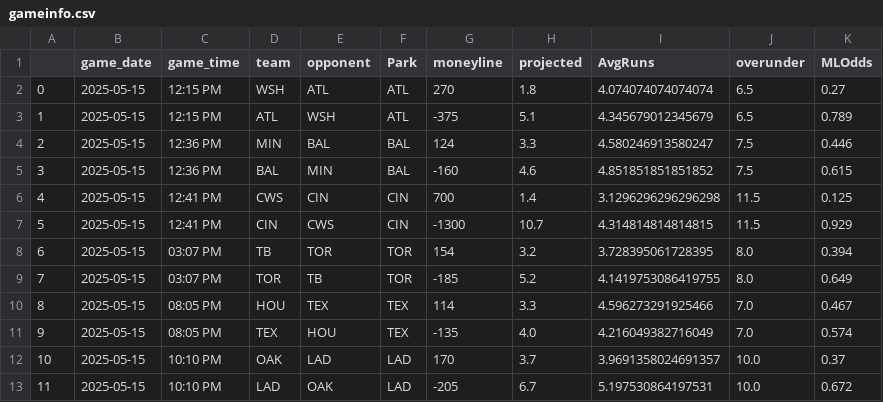
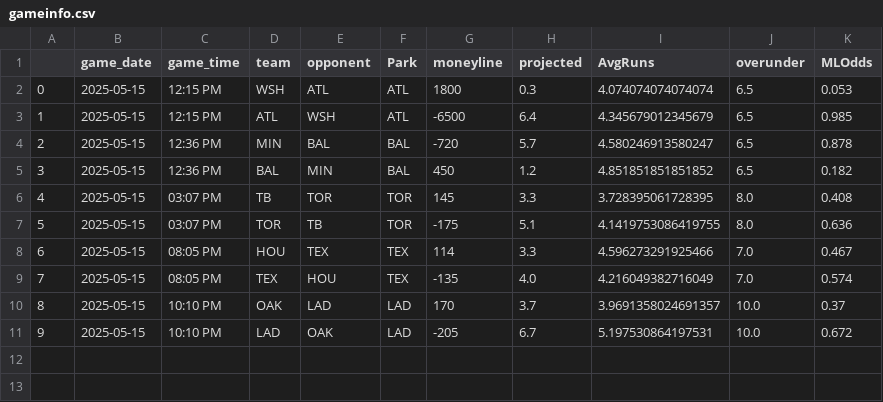
Before and after one commit to JonPGH/slateProj, a CSV file: Data/gameinfo.csv, drawn as a sheet; removed rows and columns are numbered as before the commit, all else as after; the diff names each change by its address in the sheet, - before the commit and + after, or states it on an @@ line.

Commit message:
Sync files from Google Drive to Data directory

```diff
--- a/Data/gameinfo.csv
+++ b/Data/gameinfo.csv
-G2 (moneyline): 270
+G2 (moneyline): 1800
-H2 (projected): 1.8
+H2 (projected): 0.3
-K2 (MLOdds): 0.27
+K2 (MLOdds): 0.053
-G3 (moneyline): -375
+G3 (moneyline): -6500
-H3 (projected): 5.1
+H3 (projected): 6.4
-K3 (MLOdds): 0.789
+K3 (MLOdds): 0.985
-G4 (moneyline): 124
+G4 (moneyline): -720
-H4 (projected): 3.3
+H4 (projected): 5.7
-J4:J5 (overunder): 7.5
+J4:J5 (overunder): 6.5
-K4 (MLOdds): 0.446
+K4 (MLOdds): 0.878
-G5 (moneyline): -160
+G5 (moneyline): 450
-H5 (projected): 4.6
+H5 (projected): 1.2
-K5 (MLOdds): 0.615
+K5 (MLOdds): 0.182
-row 6: 4 | 2025-05-15 | 12:41 PM | CWS | CIN | CIN | 700 | 1.4 | 3.1296296296296298 | 11.5 | 0.125
-row 7: 5 | 2025-05-15 | 12:41 PM | CIN | CWS | CIN | -1300 | 10.7 | 4.314814814814815 | 11.5 | 0.929
@@ column A renumbered from row 6 down @@
-G6 (moneyline): 154
+G6 (moneyline): 145
-H6 (projected): 3.2
+H6 (projected): 3.3
-K6 (MLOdds): 0.394
+K6 (MLOdds): 0.408
-G7 (moneyline): -185
+G7 (moneyline): -175
-H7 (projected): 5.2
+H7 (projected): 5.1
-K7 (MLOdds): 0.649
+K7 (MLOdds): 0.636
```
Also changed, not shown: Data/Tableau_DailyHitterProj.csv, Data/betValues.csv, 10 other files.
